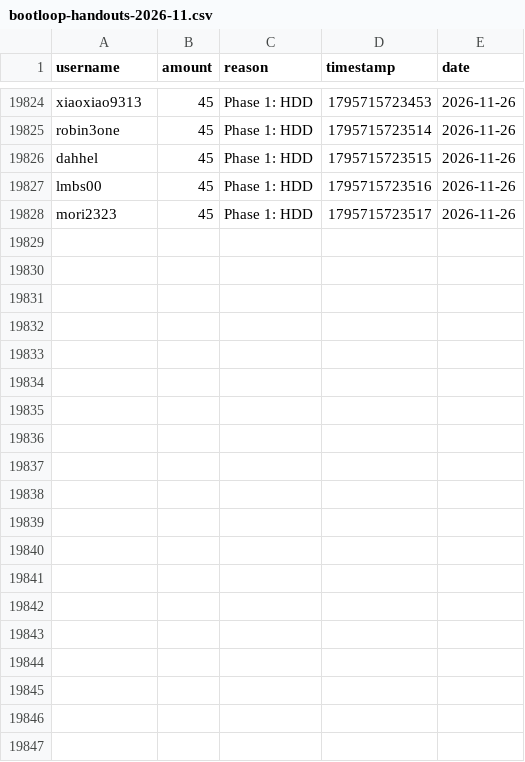
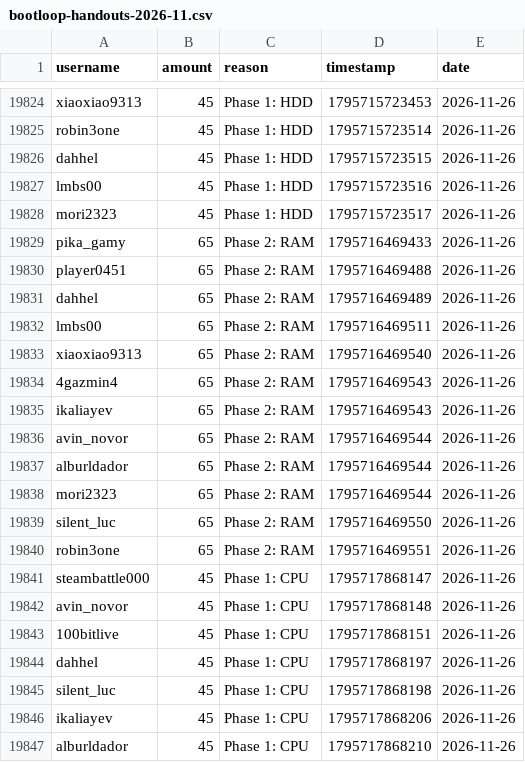
Before and after one commit to zosky/zoskyCube-archive, a CSV file: data/bootloop-handouts-2026-11.csv, drawn as a sheet; only a part is shown, gaps mark what is left out; the diff covers the shown part only.

Commit message:
CSV++ 2026-11 handouts[+67083] redeems[0] badges[0] vodvoteHs[0] gauntletVotes[+9] bootloop[+2] bootloopHandouts[+33] vodvoteGames[+1782]

```diff
--- a/data/bootloop-handouts-2026-11.csv
+++ b/data/bootloop-handouts-2026-11.csv
@@ -19828 +19828,20 @@ lmbs00,45,Phase 1: HDD,1795715723516,2026-11-26
 mori2323,45,Phase 1: HDD,1795715723517,2026-11-26
+pika_gamy,65,Phase 2: RAM,1795716469433,2026-11-26
+player0451,65,Phase 2: RAM,1795716469488,2026-11-26
+dahhel,65,Phase 2: RAM,1795716469489,2026-11-26
+lmbs00,65,Phase 2: RAM,1795716469511,2026-11-26
+xiaoxiao9313,65,Phase 2: RAM,1795716469540,2026-11-26
+4gazmin4,65,Phase 2: RAM,1795716469543,2026-11-26
+ikaliayev,65,Phase 2: RAM,1795716469543,2026-11-26
+avin_novor,65,Phase 2: RAM,1795716469544,2026-11-26
+alburldador,65,Phase 2: RAM,1795716469544,2026-11-26
+mori2323,65,Phase 2: RAM,1795716469544,2026-11-26
+silent_luc,65,Phase 2: RAM,1795716469550,2026-11-26
+robin3one,65,Phase 2: RAM,1795716469551,2026-11-26
+steambattle000,45,Phase 1: CPU,1795717868147,2026-11-26
+avin_novor,45,Phase 1: CPU,1795717868148,2026-11-26
+100bitlive,45,Phase 1: CPU,1795717868151,2026-11-26
+dahhel,45,Phase 1: CPU,1795717868197,2026-11-26
+silent_luc,45,Phase 1: CPU,1795717868198,2026-11-26
+ikaliayev,45,Phase 1: CPU,1795717868206,2026-11-26
+alburldador,45,Phase 1: CPU,1795717868210,2026-11-26
```
Also changed, not shown: 14 added rows elsewhere in this file, data/bootloop-sessions-2026-11.csv, data/gauntlet-votes-2026-11.csv, 3 other files.
